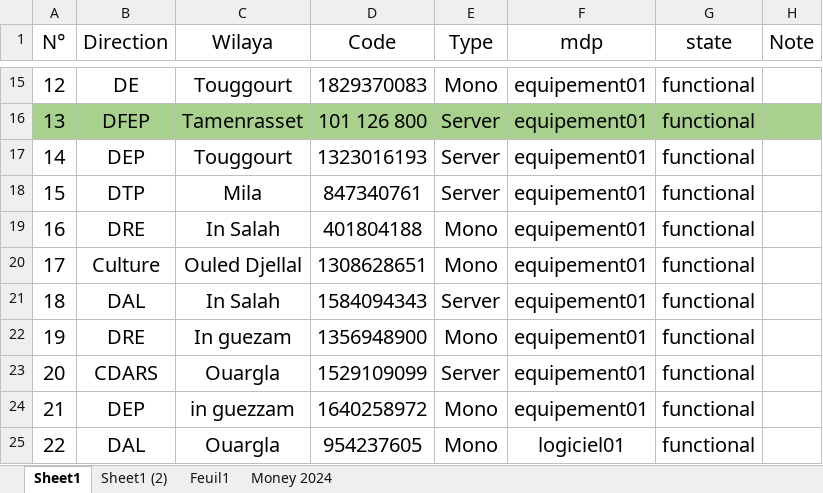
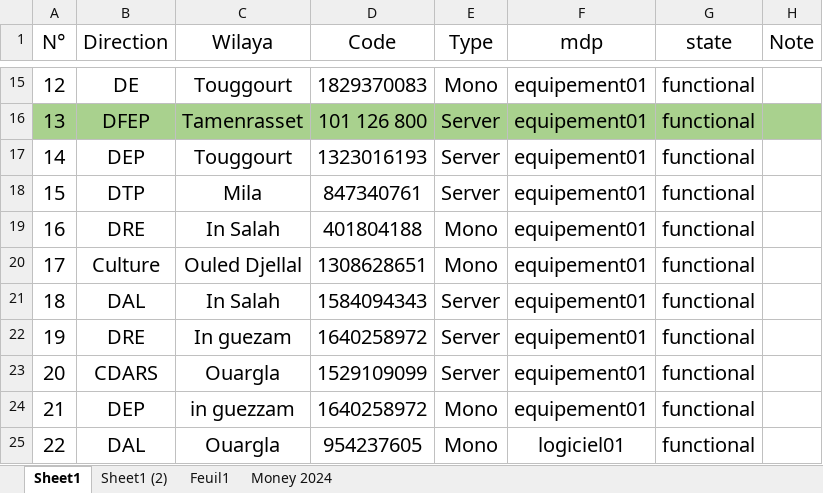
Before and after one commit to iatarien/LGCE, an Excel workbook: anydesk.xlsx, sheet Sheet1, drawn as a sheet; only a part is shown, gaps mark what is left out; values as stored, in another font and other column widths than the file's, no borders; the diff names each change by its address in the sheet, - before the commit and + after, or states it on an @@ line.

```diff
--- a/anydesk.xlsx (sheet Sheet1)
+++ b/anydesk.xlsx (sheet Sheet1)
-D22 (Code): 1356948900
+D22 (Code): 1640258972
-E22 (Type): Mono
+E22 (Type): Server
```
Also changed, not shown: sheet Sheet1 (2), 4 other files.
